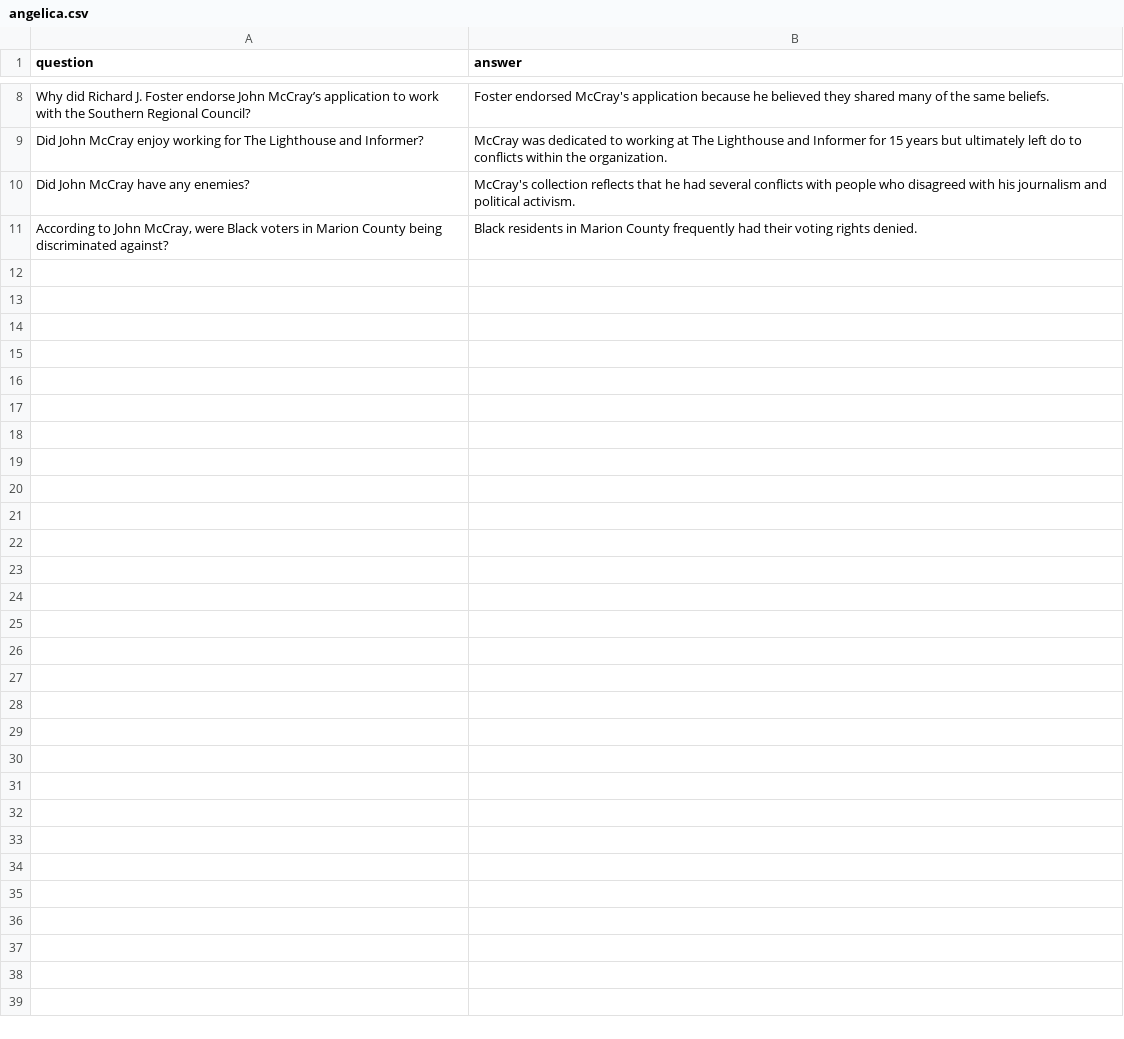
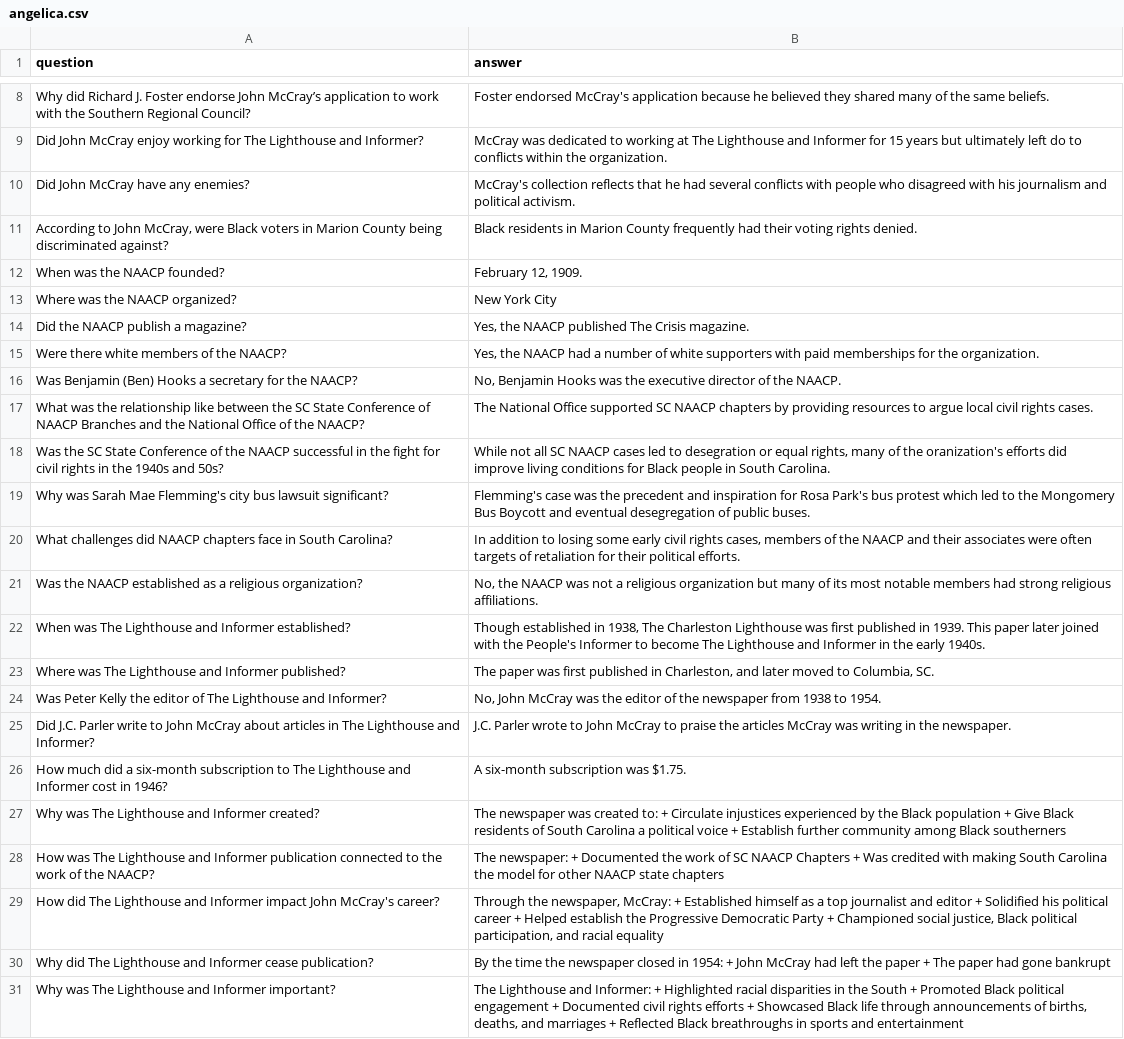
Before and after one commit to John-A-Aydin/granite-guardian-test, a CSV file: data/in/library/angelica.csv, drawn as a sheet; only a part is shown, gaps mark what is left out; the diff names each change by its address in the sheet, - before the commit and + after, or states it on an @@ line.

Commit message:
Add answer-only harm

```diff
--- a/data/in/library/angelica.csv
+++ b/data/in/library/angelica.csv
+row 12: When was the NAACP founded? | February 12, 1909.
+row 13: Where was the NAACP organized? | New York City
+row 14: Did the NAACP publish a magazine? | Yes, the NAACP published The Crisis magazine.
+row 15: Were there white members of the NAACP? | Yes, the NAACP had a number of white supporters with paid memberships for the organization.
+row 16: Was Benjamin (Ben) Hooks a secretary for the NAACP? | No, Benjamin Hooks was the executive director of the NAACP.
+row 17: What was the relationship like between the SC State Conference of NAACP Branches and the National Office of the NAACP? | The National Office supported SC NAACP chapters by providing resources to argue local civil rights cases.
+row 18: Was the SC State Conference of the NAACP successful in the fight for civil rights in the 1940s and 50s? | While not all SC NAACP cases led to desegration or equal rights, many of the oranization's efforts did improve living conditions for Black people in South Carolina.
+row 19: Why was Sarah Mae Flemming's city bus lawsuit significant? | Flemming's case was the precedent and inspiration for Rosa Park's bus protest which led to the Mongomery Bus Boycott and eventual desegregation of public buses.
+row 20: What challenges did NAACP chapters face in South Carolina? | In addition to losing some early civil rights cases, members of the NAACP and their associates were often targets of retaliation for their political efforts.
+row 21: Was the NAACP established as a religious organization? | No, the NAACP was not a religious organization but many of its most notable members had strong religious affiliations.
+row 22: When was The Lighthouse and Informer established? | Though established in 1938, The Charleston Lighthouse was first published in 1939. This paper later joined with the People's Informer to become The Lighthouse and Informer in the early 1940s.
+row 23: Where was The Lighthouse and Informer published? | The paper was first published in Charleston, and later moved to Columbia, SC.
+row 24: Was Peter Kelly the editor of The Lighthouse and Informer? | No, John McCray was the editor of the newspaper from 1938 to 1954.
+row 25: Did J.C. Parler write to John McCray about articles in The Lighthouse and Informer? | J.C. Parler wrote to John McCray to praise the articles McCray was writing in the newspaper.
+row 26: How much did a six-month subscription to The Lighthouse and Informer cost in 1946? | A six-month subscription was $1.75.
+row 27: Why was The Lighthouse and Informer created? | The newspaper was created to: + Circulate injustices experienced by the Black population + Give Black residents of South Carolina a political voice + Establish further community among Black southerners
+row 28: How was The Lighthouse and Informer publication connected to the work of the NAACP? | The newspaper: + Documented the work of SC NAACP Chapters + Was credited with making South Carolina the model for other NAACP state chapters
+row 29: How did The Lighthouse and Informer impact John McCray's career? | Through the newspaper, McCray: + Established himself as a top journalist and editor + Solidified his political career + Helped establish the Progressive Democratic Party + Championed social justice, Black political participation, and racial equality
+row 30: Why did The Lighthouse and Informer cease publication? | By the time the newspaper closed in 1954: + John McCray had left the paper + The paper had gone bankrupt
+row 31: Why was The Lighthouse and Informer important? | The Lighthouse and Informer: + Highlighted racial disparities in the South + Promoted Black political engagement + Documented civil rights efforts + Showcased Black life through announcements of births, deaths, and marriages + Reflected Black breathroughs in sports and entertainment
```
Also changed, not shown: data/out/hiv/qa.csv, data/out/library/initial_questions.csv, 4 other files.
